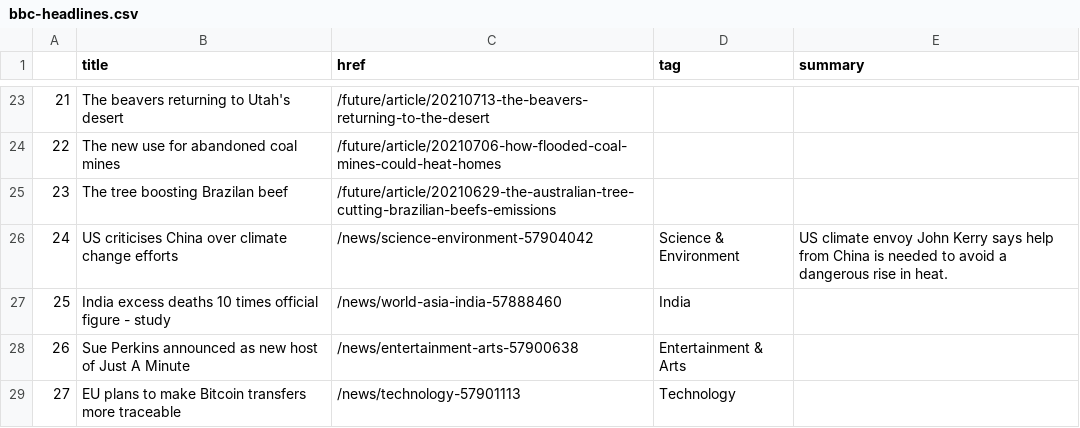
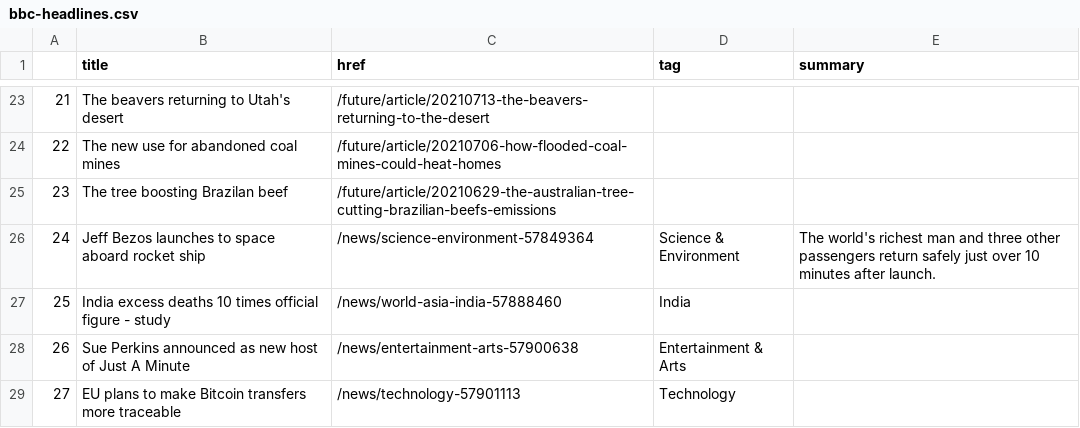
Before and after one commit to ichinichichi/automatic-scraper, a CSV file: bbc-headlines.csv, drawn as a sheet; only a part is shown, gaps mark what is left out; the diff covers the shown part only.

```diff
--- a/bbc-headlines.csv
+++ b/bbc-headlines.csv
@@ -25,3 +25,3 @@
 23,The tree boosting Brazilan beef,/future/article/20210629-the-australian-tree-cutting-brazilian-beefs-emissions,,
-24,US criticises China over climate change efforts,/news/science-environment-57904042,Science & Environment,US climate envoy John Kerry says help from China is needed to avoid a dangerous rise in heat.
+24,Jeff Bezos launches to space aboard rocket ship,/news/science-environment-57849364,Science & Environment,The world's richest man and three other passengers return safely just over 10 minutes after launch.
 25,India excess deaths 10 times official figure - study,/news/world-asia-india-57888460,India,
```
Also changed, not shown: 17 edited cells elsewhere in this file.
